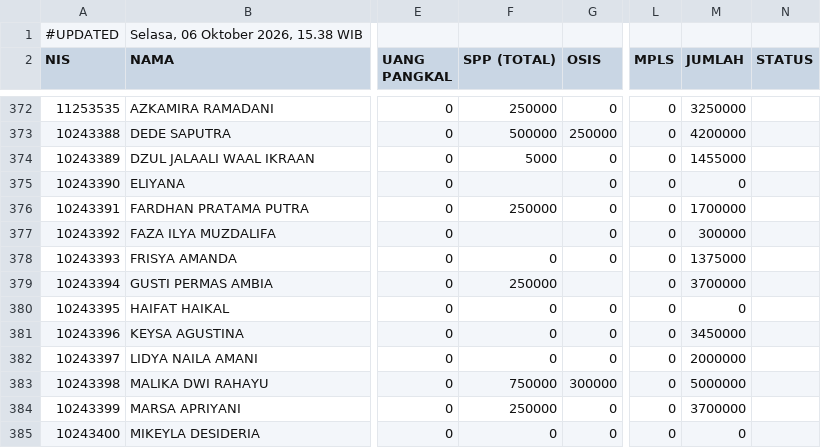
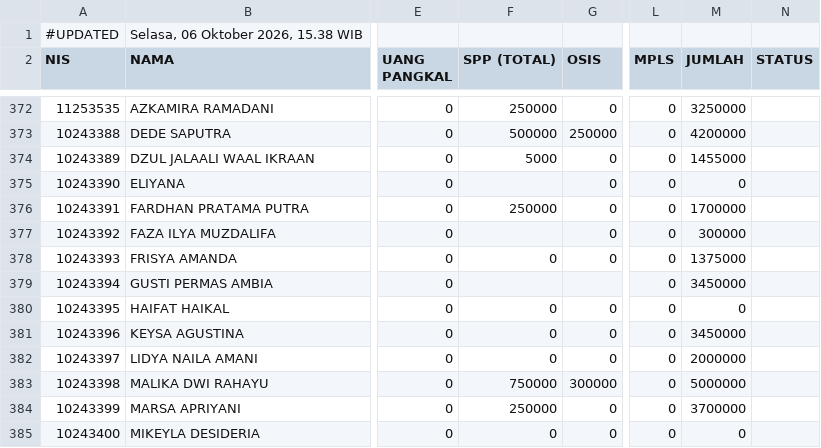
Before and after one commit to yayasanambadar/info-keuangan, a CSV file: data.csv, drawn as a sheet; only a part is shown, gaps mark what is left out; the diff names each change by its address in the sheet, - before the commit and + after, or states it on an @@ line.

Commit message:
Update data tagihan siswa — 6/10/2026, 15.38.40

```diff
--- a/data.csv
+++ b/data.csv
-F379 (SPP (TOTAL)): 250000
+F379 (SPP (TOTAL)): (empty)
-M379 (JUMLAH): 3700000
+M379 (JUMLAH): 3450000
```
